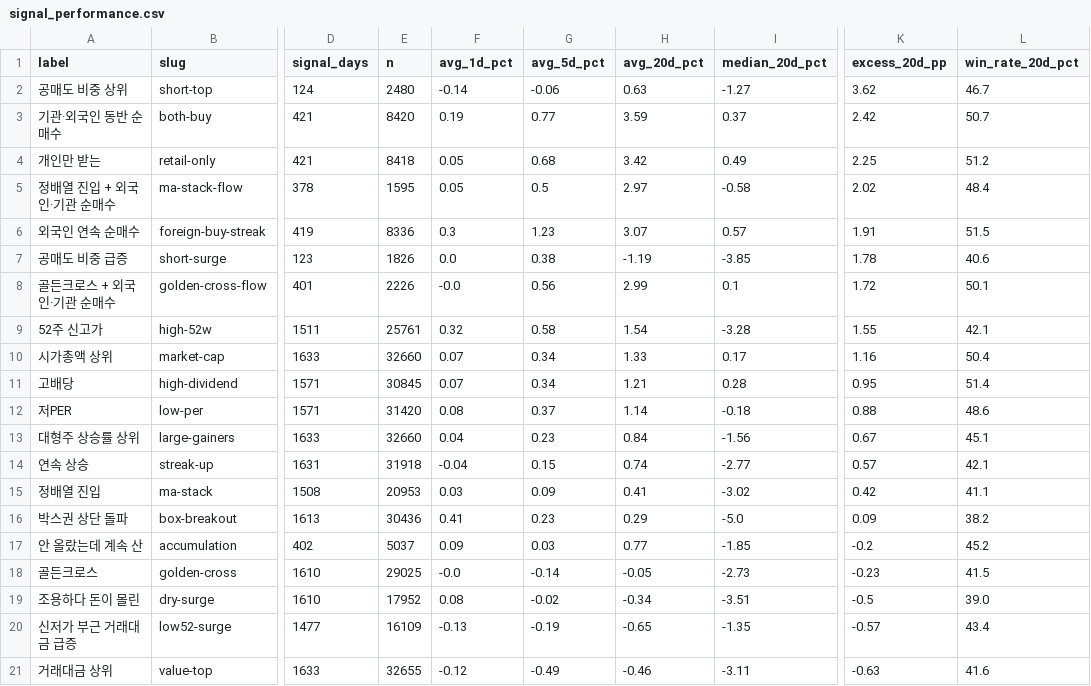
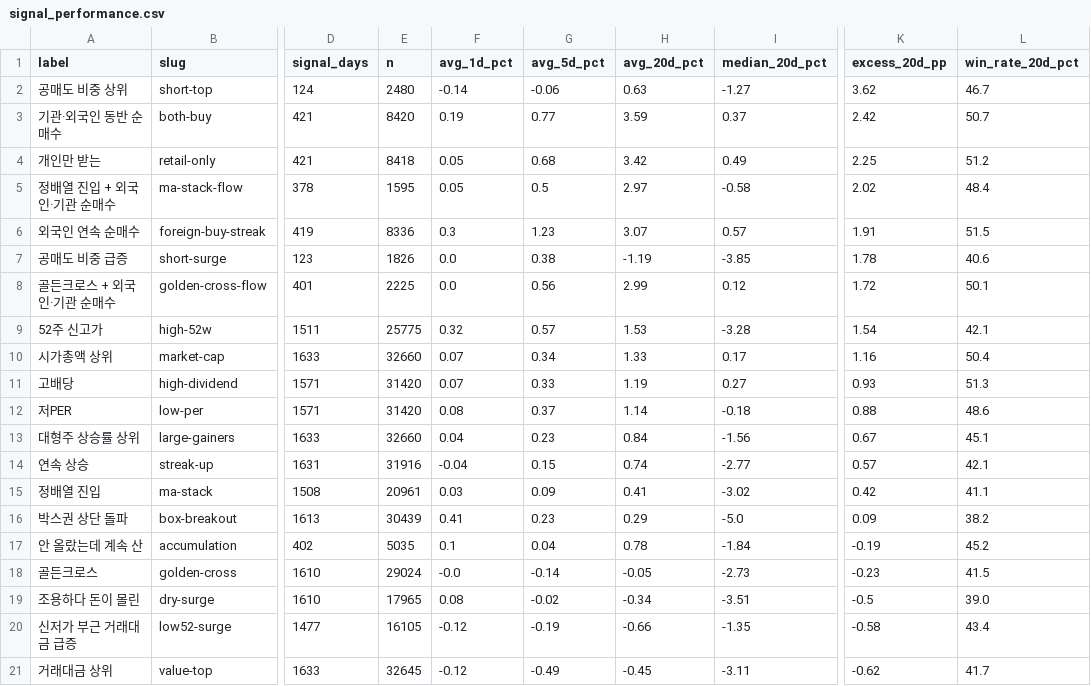
Before and after one commit to yunoim/maedong-data, a CSV file: data/signal_performance.csv, drawn as a sheet; only a part is shown, gaps mark what is left out; the diff covers the shown part only; the diff names each change by its address in the sheet, - before the commit and + after, or states it on an @@ line.

```diff
--- a/data/signal_performance.csv
+++ b/data/signal_performance.csv
-E8 (n): 2226
+E8 (n): 2225
-F8 (avg_1d_pct): -0.0
+F8 (avg_1d_pct): 0.0
-I8 (median_20d_pct): 0.1
+I8 (median_20d_pct): 0.12
-E9 (n): 25761
+E9 (n): 25775
-G9 (avg_5d_pct): 0.58
+G9 (avg_5d_pct): 0.57
-H9 (avg_20d_pct): 1.54
+H9 (avg_20d_pct): 1.53
-K9 (excess_20d_pp): 1.55
+K9 (excess_20d_pp): 1.54
-E11 (n): 30845
+E11 (n): 31420
-G11 (avg_5d_pct): 0.34
+G11 (avg_5d_pct): 0.33
-H11 (avg_20d_pct): 1.21
+H11 (avg_20d_pct): 1.19
-I11 (median_20d_pct): 0.28
+I11 (median_20d_pct): 0.27
-K11 (excess_20d_pp): 0.95
+K11 (excess_20d_pp): 0.93
-L11 (win_rate_20d_pct): 51.4
+L11 (win_rate_20d_pct): 51.3
-E14 (n): 31918
+E14 (n): 31916
-E15 (n): 20953
+E15 (n): 20961
-E16 (n): 30436
+E16 (n): 30439
-E17 (n): 5037
+E17 (n): 5035
-F17 (avg_1d_pct): 0.09
+F17 (avg_1d_pct): 0.1
-G17 (avg_5d_pct): 0.03
+G17 (avg_5d_pct): 0.04
-H17 (avg_20d_pct): 0.77
+H17 (avg_20d_pct): 0.78
-I17 (median_20d_pct): -1.85
+I17 (median_20d_pct): -1.84
-K17 (excess_20d_pp): -0.2
+K17 (excess_20d_pp): -0.19
-E18 (n): 29025
+E18 (n): 29024
-E19 (n): 17952
+E19 (n): 17965
-E20 (n): 16109
+E20 (n): 16105
-F20 (avg_1d_pct): -0.13
+F20 (avg_1d_pct): -0.12
-H20 (avg_20d_pct): -0.65
+H20 (avg_20d_pct): -0.66
-K20 (excess_20d_pp): -0.57
+K20 (excess_20d_pp): -0.58
-E21 (n): 32655
+E21 (n): 32645
-H21 (avg_20d_pct): -0.46
+H21 (avg_20d_pct): -0.45
-K21 (excess_20d_pp): -0.63
+K21 (excess_20d_pp): -0.62
-L21 (win_rate_20d_pct): 41.6
+L21 (win_rate_20d_pct): 41.7
```
Also changed, not shown: 38 edited cells elsewhere in this file, 3 other files.
